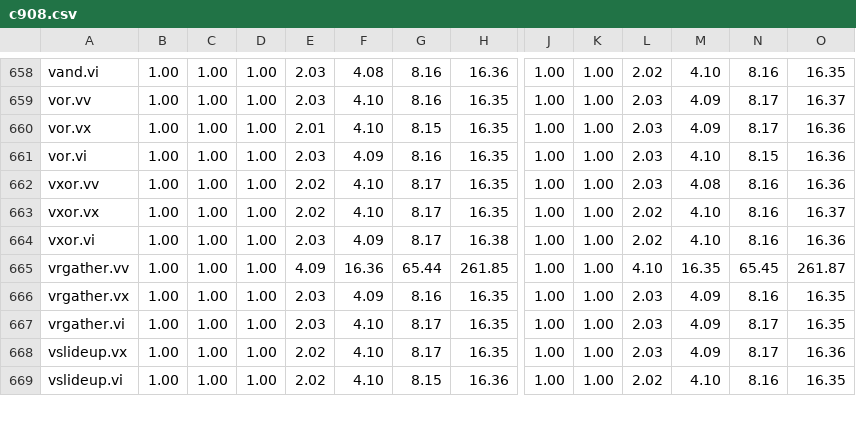
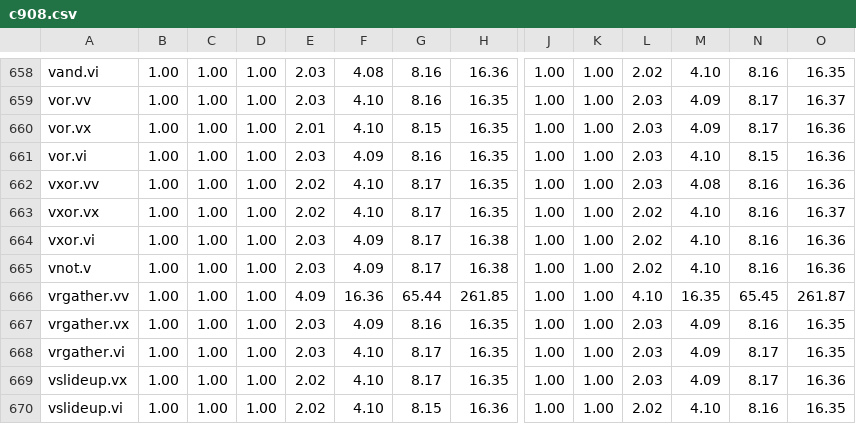
Before and after one commit to TP8843/slothy, a CSV file: slothy/targets/riscv/data/c908.csv, drawn as a sheet; only a part is shown, gaps mark what is left out; rows hold the shown columns only; the diff names each change by its address in the sheet, - before the commit and + after, or states it on an @@ line.

Commit message:
Handle vnot

```diff
--- a/slothy/targets/riscv/data/c908.csv
+++ b/slothy/targets/riscv/data/c908.csv
+row 665: vnot.v | 1.00 | 1.00 | 1.00 | 2.03 | 4.09 | 8.17 | 16.38 | 1.00 | 1.00 | 2.02 | 4.10 | 8.16 | 16.36
```
Also changed, not shown: slothy/targets/riscv/data/spacemit_x60_vlmax_ta_ma.csv, slothy/targets/riscv/data/x60.csv, 2 other files.
